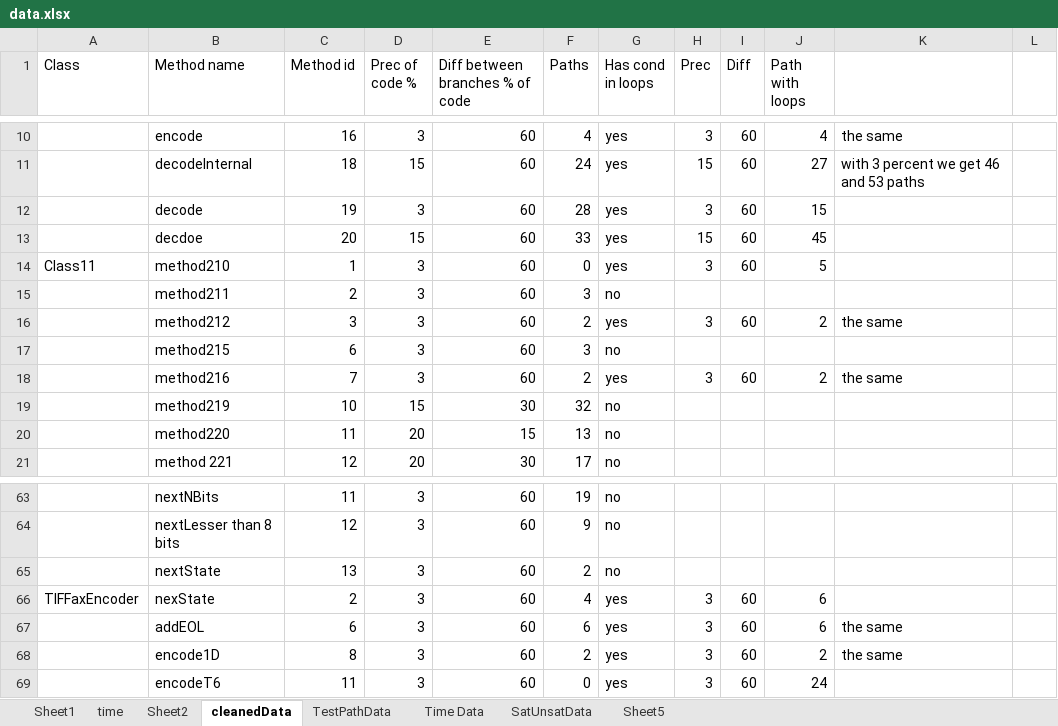
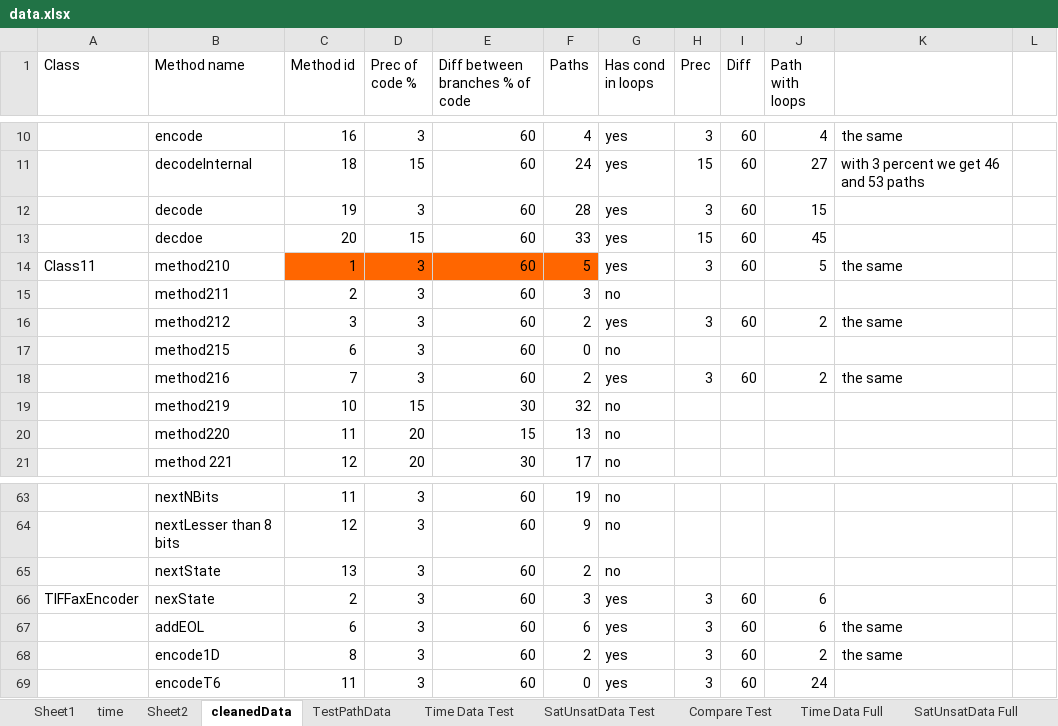
Before and after one commit to fmsea/StaticIcedTea, an Excel workbook: ScratchData/data.xlsx, sheet cleanedData, drawn as a sheet; only a part is shown, gaps mark what is left out; values as stored, in another font and other column widths than the file's, no borders; the diff names each change by its address in the sheet, - before the commit and + after, or states it on an @@ line.

```diff
--- a/ScratchData/data.xlsx (sheet cleanedData)
+++ b/ScratchData/data.xlsx (sheet cleanedData)
-sheet tab: Time Data
+sheet tab: Time Data Test
-sheet tab: SatUnsatData
+sheet tab: SatUnsatData Test
-sheet tab: Sheet5
+sheet tab: Compare Test
+sheet tab: Time Data Full
+sheet tab: SatUnsatData Full
-C14:F14 fill: none
+C14:F14 fill: #FF6600
-F14 (Paths): 0
+F14 (Paths): 5
-K14: (empty)
+K14: the same
-F17 (Paths): 3
+F17 (Paths): 0
-F66 (Paths): 4
+F66 (Paths): 3
```
Also changed, not shown: sheet Compare Test, sheet SatUnsatData Test, other sheet tabs, charts or pictures, 1 other file.
